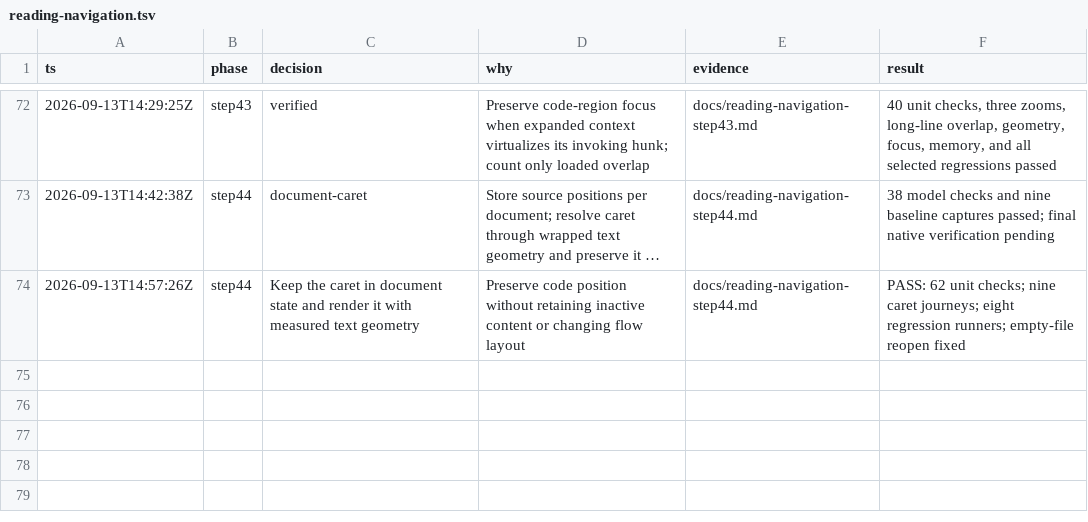
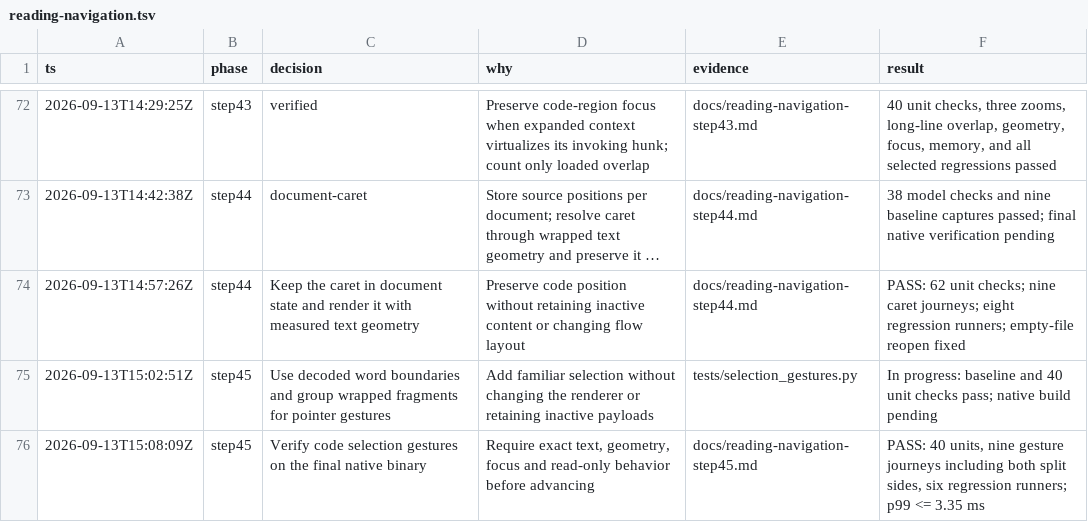
Before and after one commit to gabeochoa/floatinghotel, a TSV file: docs/reading-navigation.tsv, drawn as a sheet; only a part is shown, gaps mark what is left out; long unchanged cells end in …; the diff names each change by its address in the sheet, - before the commit and + after, or states it on an @@ line.

Commit message:
Select code words and wrapped lines with pointer gestures

```diff
--- a/docs/reading-navigation.tsv
+++ b/docs/reading-navigation.tsv
+row 75: 2026-09-13T15:02:51Z | step45 | Use decoded word boundaries and group wrapped fragments for pointer gestures | Add familiar selection without changing the renderer or retaining inactive payloads | tests/selection_gestures.py | In progress: baseline and 40 unit checks pass; native build pending
+row 76: 2026-09-13T15:08:09Z | step45 | Verify code selection gestures on the final native binary | Require exact text, geometry, focus and read-only behavior before advancing | docs/reading-navigation-step45.md | PASS: 40 units, nine gesture journeys including both split sides, six regression runners; p99 <= 3.35 ms
```
Also changed, not shown: 21 other files.
